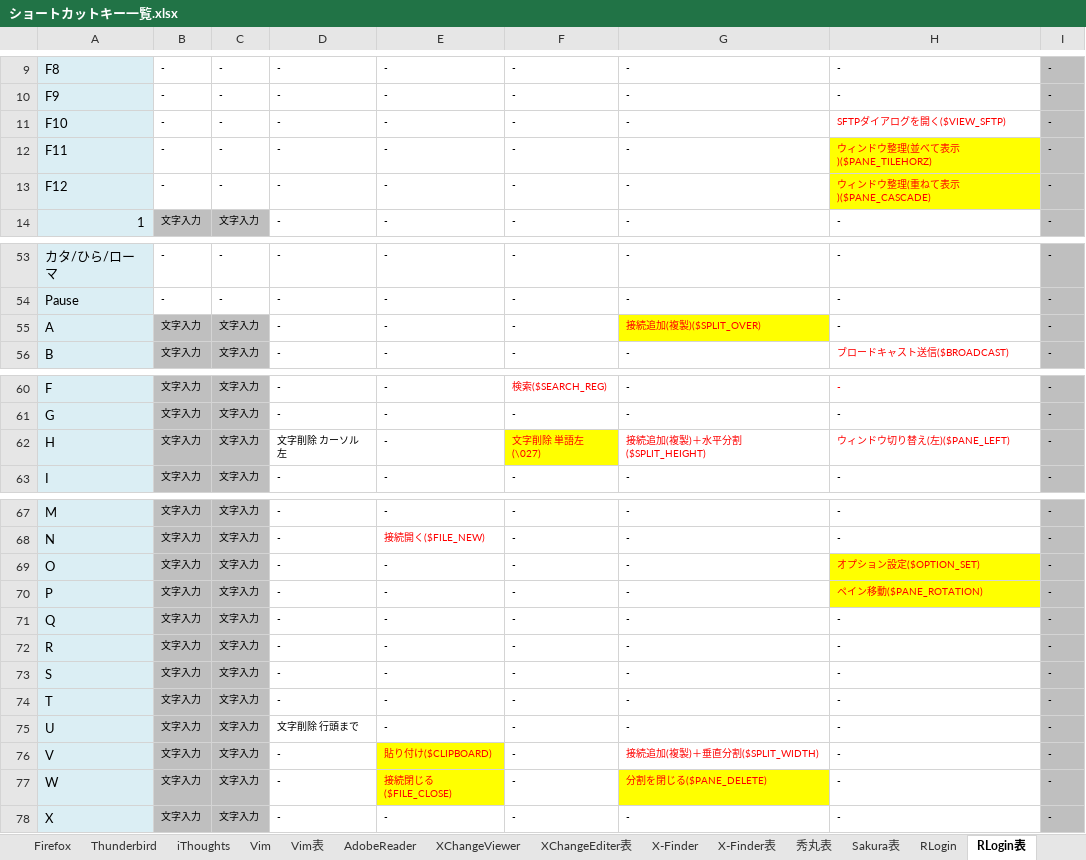
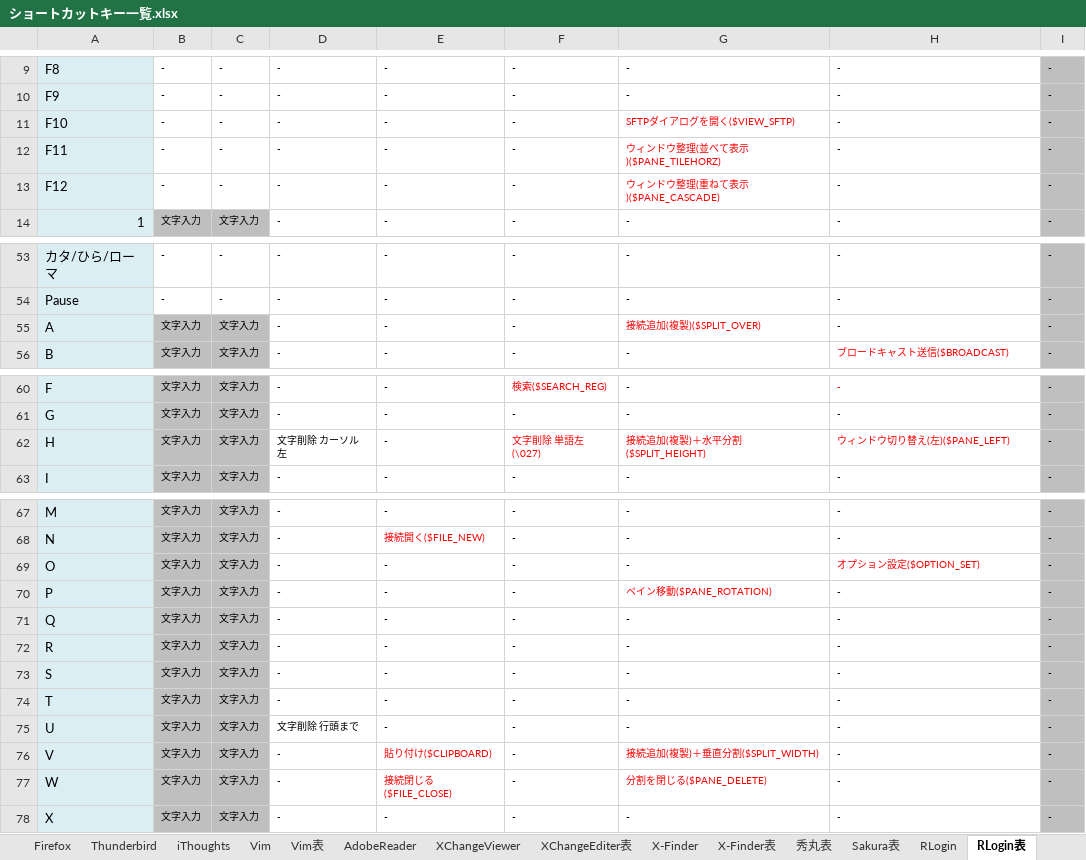
Before and after one commit to draemonash2/other, an Excel workbook: ショートカットキー一覧.xlsx, sheet RLogin表, drawn as a sheet; only a part is shown, gaps mark what is left out; values as stored, in another font and other column widths than the file's, no borders; the diff names each change by its address in the sheet, - before the commit and + after, or states it on an @@ line.

Commit message:
mod

```diff
--- a/ショートカットキー一覧.xlsx (sheet RLogin表)
+++ b/ショートカットキー一覧.xlsx (sheet RLogin表)
-G11: -
+G11: SFTPダイアログを開く($VIEW_SFTP)
-G11:G13 text colour: black
+G11:G13 text colour: #FF0000
-H11: SFTPダイアログを開く($VIEW_SFTP)
+H11: -
-H11:H13 text colour: #FF0000
+H11:H13 text colour: black
-G12: -
+G12: ウィンドウ整理(並べて表示)($PANE_TILEHORZ)
-H12: ウィンドウ整理(並べて表示)($PANE_TILEHORZ)
+H12: -
-H12:H13 fill: #FFFF00
+H12:H13 fill: none
-G13: -
+G13: ウィンドウ整理(重ねて表示)($PANE_CASCADE)
-H13: ウィンドウ整理(重ねて表示)($PANE_CASCADE)
+H13: -
-G55 fill: #FFFF00
+G55 fill: none
-F62 fill: #FFFF00
+F62 fill: none
-H69:H70 fill: #FFFF00
+H69:H70 fill: none
-G70: -
+G70: ペイン移動($PANE_ROTATION)
-G70 text colour: black
+G70 text colour: #FF0000
-H70: ペイン移動($PANE_ROTATION)
+H70: -
-H70 text colour: #FF0000
+H70 text colour: black
-E76:E77 fill: #FFFF00
+E76:E77 fill: none
-G77 fill: #FFFF00
+G77 fill: none
```
Also changed, not shown: sheet WinTerm表.
